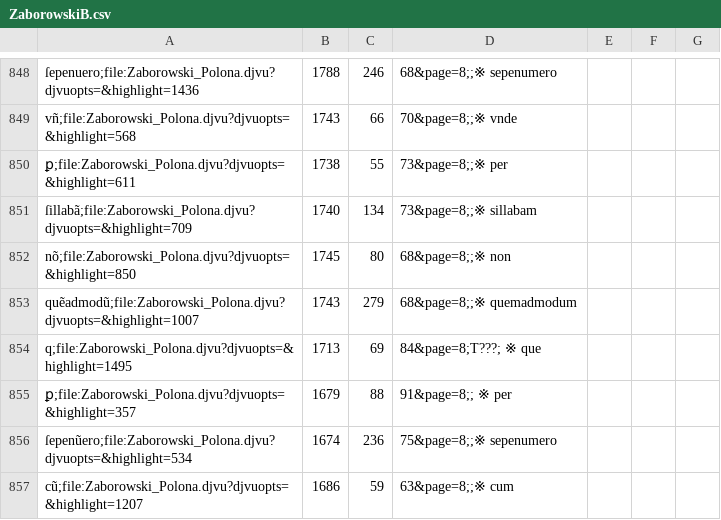
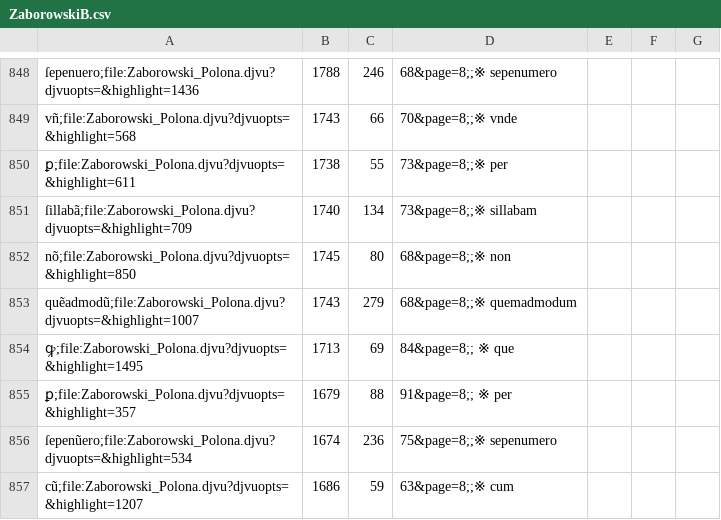
Before and after one commit to jsbien/Zaborowski-index4djview, a CSV file: ZaborowskiB.csv, drawn as a sheet; only a part is shown, gaps mark what is left out.

Commit message:
A typo corrected

```diff
--- a/ZaborowskiB.csv
+++ b/ZaborowskiB.csv
@@ -853,3 +853,3 @@ nõ;file:Zaborowski_Polona.djvu?djvuopts=&highlight=850,1745,80,68&page=8;;※
 quẽadmodũ;file:Zaborowski_Polona.djvu?djvuopts=&highlight=1007,1743,279,68&page=8;;※ quemadmodum
-q;file:Zaborowski_Polona.djvu?djvuopts=&highlight=1495,1713,69,84&page=8;T???; ※ que
+ꝙ;file:Zaborowski_Polona.djvu?djvuopts=&highlight=1495,1713,69,84&page=8;; ※ que
 ꝑ;file:Zaborowski_Polona.djvu?djvuopts=&highlight=357,1679,88,91&page=8;; ※ per
```
